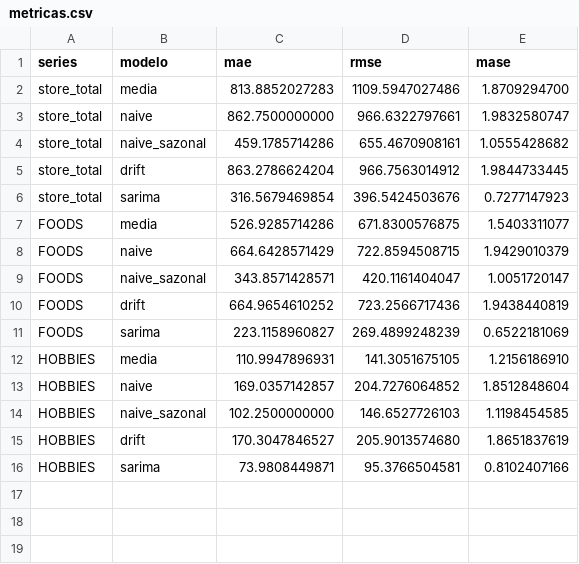
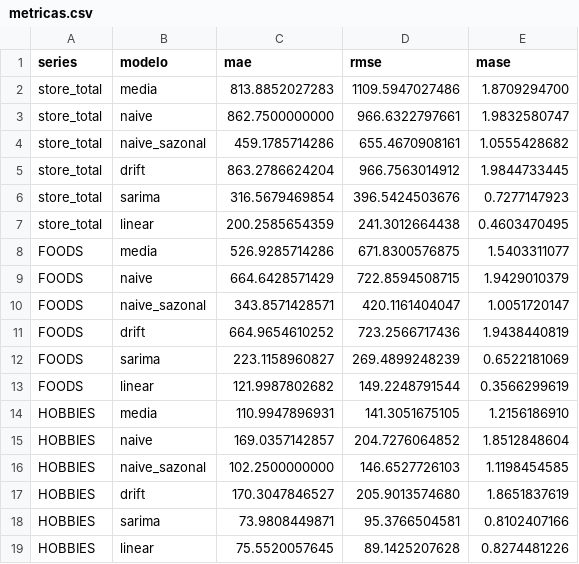
Before and after one commit to A-DRIEL/series_temporais_2026, a CSV file: task2/metricas.csv, drawn as a sheet.

```diff
--- a/task2/metricas.csv
+++ b/task2/metricas.csv
@@ -6,2 +6,3 @@ store_total,drift,863.2786624204,966.7563014912,1.9844733445
 store_total,sarima,316.5679469854,396.5424503676,0.7277147923
+store_total,linear,200.2585654359,241.3012664438,0.4603470495
 FOODS,media,526.9285714286,671.8300576875,1.5403311077
@@ -11,2 +12,3 @@ FOODS,drift,664.9654610252,723.2566717436,1.9438440819
 FOODS,sarima,223.1158960827,269.4899248239,0.6522181069
+FOODS,linear,121.9987802682,149.2248791544,0.3566299619
 HOBBIES,media,110.9947896931,141.3051675105,1.2156186910
@@ -16 +18,2 @@ HOBBIES,drift,170.3047846527,205.9013574680,1.8651837619
 HOBBIES,sarima,73.9808449871,95.3766504581,0.8102407166
+HOBBIES,linear,75.5520057645,89.1425207628,0.8274481226
```
Also changed, not shown: task2/previsoes_validacao.csv, 5 other files.
